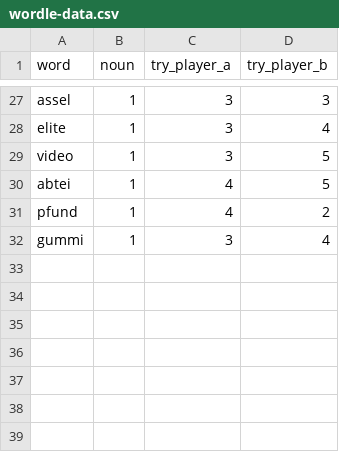
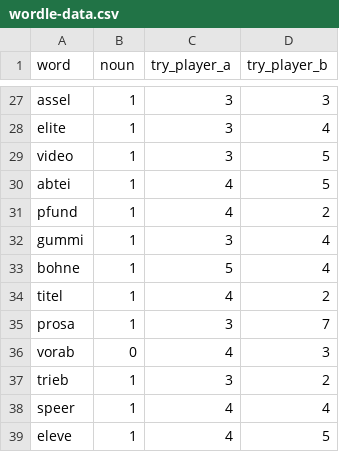
Before and after one commit to rolkra/wordle-challange, a CSV file: wordle-data.csv, drawn as a sheet; only a part is shown, gaps mark what is left out; the diff names each change by its address in the sheet, - before the commit and + after, or states it on an @@ line.

```diff
--- a/wordle-data.csv
+++ b/wordle-data.csv
+row 33: bohne | 1 | 5 | 4
+row 34: titel | 1 | 4 | 2
+row 35: prosa | 1 | 3 | 7
+row 36: vorab | 0 | 4 | 3
+row 37: trieb | 1 | 3 | 2
+row 38: speer | 1 | 4 | 4
+row 39: eleve | 1 | 4 | 5
```
Also changed, not shown: 3 other files.
